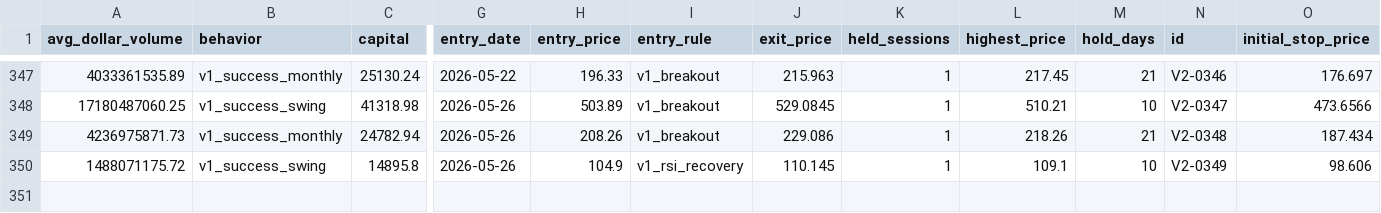
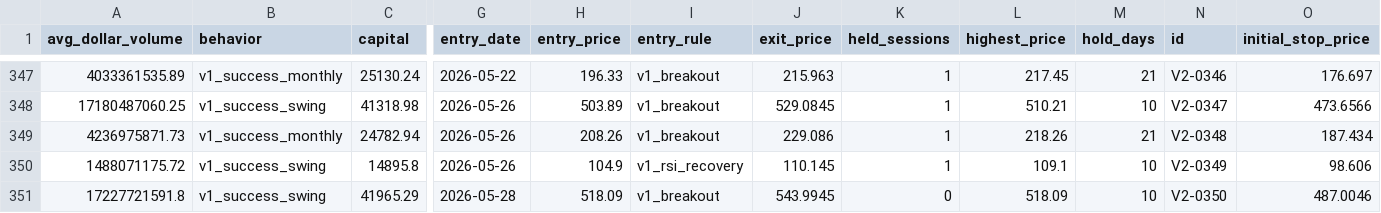
Before and after one commit to Anasmohm/strategy-testing-v2, a CSV file: reports/stop_shadow_trades_v2.csv, drawn as a sheet; only a part is shown, gaps mark what is left out; rows hold the shown columns only; the diff names each change by its address in the sheet, - before the commit and + after, or states it on an @@ line.

```diff
--- a/reports/stop_shadow_trades_v2.csv
+++ b/reports/stop_shadow_trades_v2.csv
+row 351: 17227721591.8 | v1_success_swing | 41965.29 | 2026-05-28 | 518.09 | v1_breakout | 543.9945 | 0 | 518.09 | 10 | V2-0350 | 487.0046
```
Also changed, not shown: data/market_data/AVGO_daily.csv, data/market_data/QQQ_daily.csv, 20 other files.
